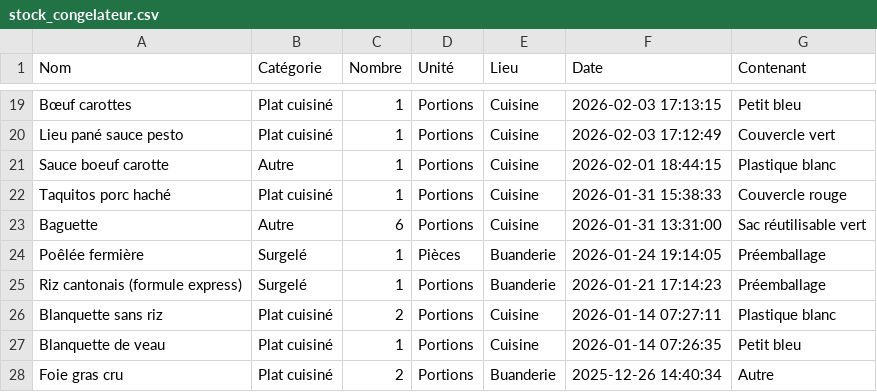
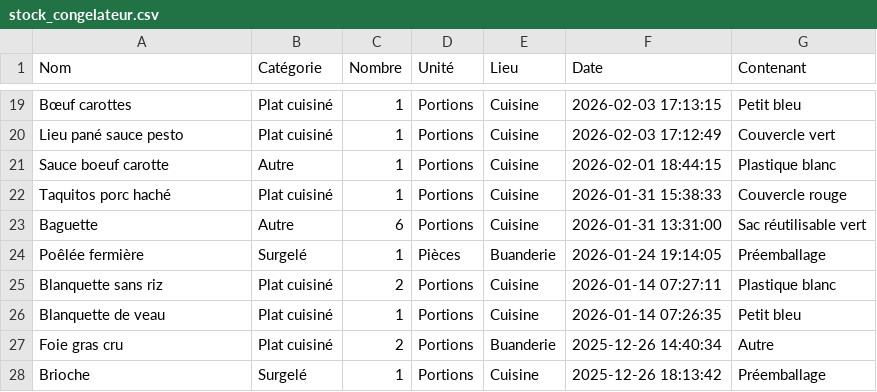
Before and after one commit to stephane0254-png/Congelateurs, a CSV file: stock_congelateur.csv, drawn as a sheet; only a part is shown, gaps mark what is left out; the shorter side is filled out with more unchanged rows.

Commit message:
Fini

```diff
--- a/stock_congelateur.csv
+++ b/stock_congelateur.csv
@@ -24,3 +24,2 @@ Baguette,Autre,6,Portions,Cuisine,2026-01-31 13:31:00,Sac réutilisable vert
 Poêlée fermière,Surgelé,1,Pièces,Buanderie,2026-01-24 19:14:05,Préemballage
-Riz cantonais (formule express),Surgelé,1,Portions,Buanderie,2026-01-21 17:14:23,Préemballage
 Blanquette sans riz,Plat cuisiné,2,Portions,Cuisine,2026-01-14 07:27:11,Plastique blanc
```
